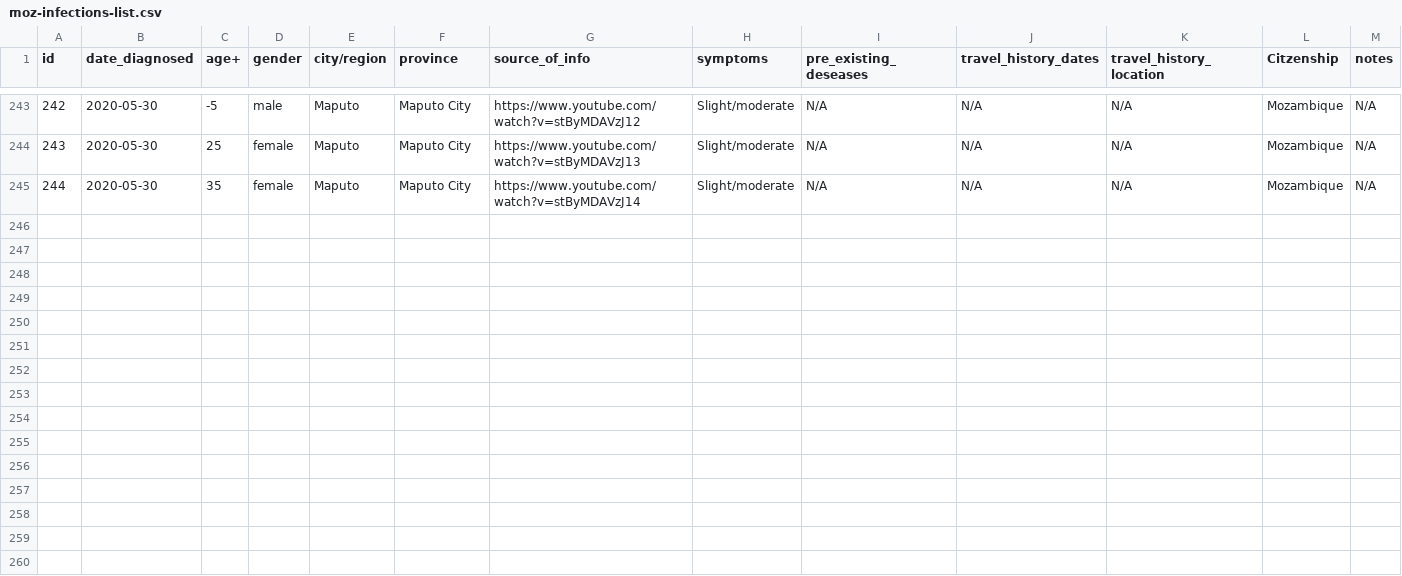
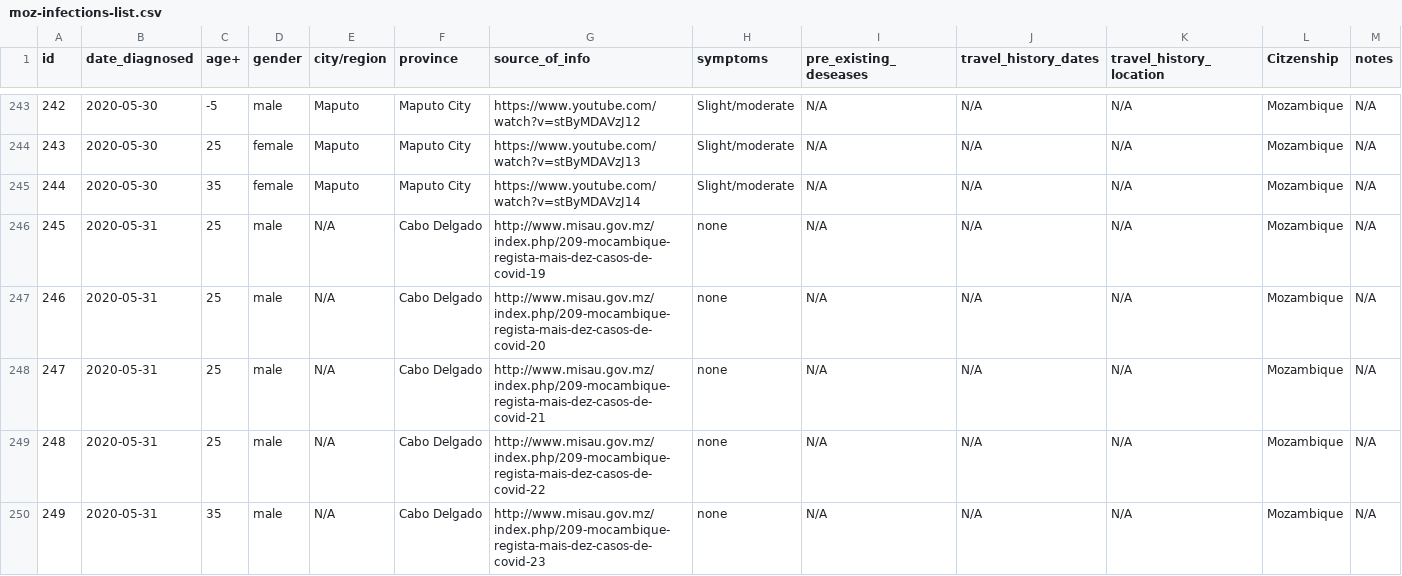
Before and after one commit to Edgencio/covid19-mozambique-data, a CSV file: data/moz-infections-list.csv, drawn as a sheet; only a part is shown, gaps mark what is left out; the diff covers the shown part only; the diff names each change by its address in the sheet, - before the commit and + after, or states it on an @@ line.

Commit message:
may 31 info update

```diff
--- a/data/moz-infections-list.csv
+++ b/data/moz-infections-list.csv
+row 246: 245 | 2020-05-31 | 25 | male | N/A | Cabo Delgado | http://www.misau.gov.mz/index.php/209-mocambique-regista-mais-dez-casos-de-covid-19 | none | N/A | N/A | N/A | Mozambique | N/A
+row 247: 246 | 2020-05-31 | 25 | male | N/A | Cabo Delgado | http://www.misau.gov.mz/index.php/209-mocambique-regista-mais-dez-casos-de-covid-20 | none | N/A | N/A | N/A | Mozambique | N/A
+row 248: 247 | 2020-05-31 | 25 | male | N/A | Cabo Delgado | http://www.misau.gov.mz/index.php/209-mocambique-regista-mais-dez-casos-de-covid-21 | none | N/A | N/A | N/A | Mozambique | N/A
+row 249: 248 | 2020-05-31 | 25 | male | N/A | Cabo Delgado | http://www.misau.gov.mz/index.php/209-mocambique-regista-mais-dez-casos-de-covid-22 | none | N/A | N/A | N/A | Mozambique | N/A
+row 250: 249 | 2020-05-31 | 35 | male | N/A | Cabo Delgado | http://www.misau.gov.mz/index.php/209-mocambique-regista-mais-dez-casos-de-covid-23 | none | N/A | N/A | N/A | Mozambique | N/A
```
Also changed, not shown: 5 added rows elsewhere in this file.
